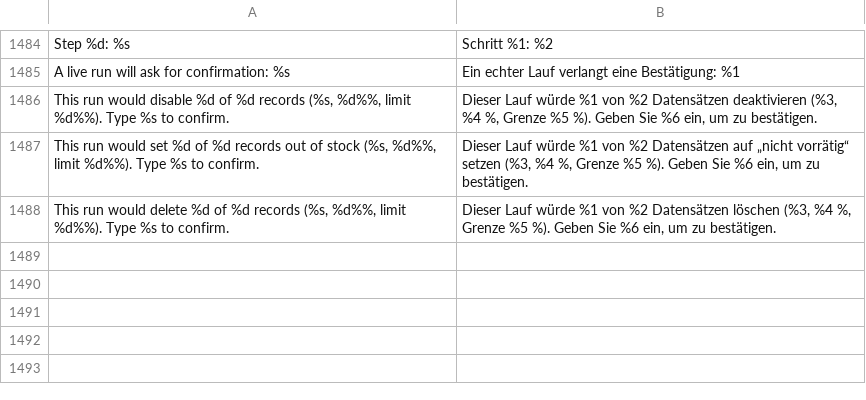
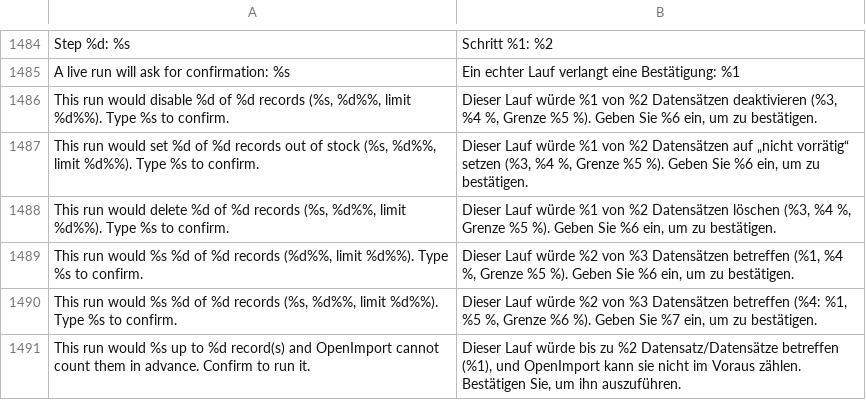
Before and after one commit to iranimij/openimport, a CSV file: i18n/de_DE.csv, drawn as a sheet; only a part is shown, gaps mark what is left out; the diff names each change by its address in the sheet, - before the commit and + after, or states it on an @@ line.

Commit message:
Run messages: keep the old confirmation formats so waiting runs read German too

```diff
--- a/i18n/de_DE.csv
+++ b/i18n/de_DE.csv
+row 1489: This run would %s %d of %d records (%d%%, limit %d%%). Type %s to confirm. | Dieser Lauf würde %2 von %3 Datensätzen betreffen (%1, %4 %, Grenze %5 %). Geben Sie %6 ein, um zu bestätigen.
+row 1490: This run would %s %d of %d records (%s, %d%%, limit %d%%). Type %s to confirm. | Dieser Lauf würde %2 von %3 Datensätzen betreffen (%4: %1, %5 %, Grenze %6 %). Geben Sie %7 ein, um zu bestätigen.
+row 1491: This run would %s up to %d record(s) and OpenImport cannot count them in advance. Confirm to run it. | Dieser Lauf würde bis zu %2 Datensatz/Datensätze betreffen (%1), und OpenImport kann sie nicht im Voraus zählen. Bestätigen Sie, um ihn auszuführen.
```
Also changed, not shown: i18n/en_US.csv.
